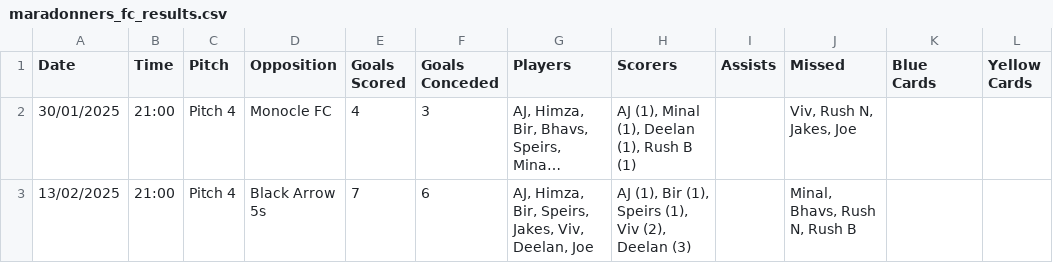
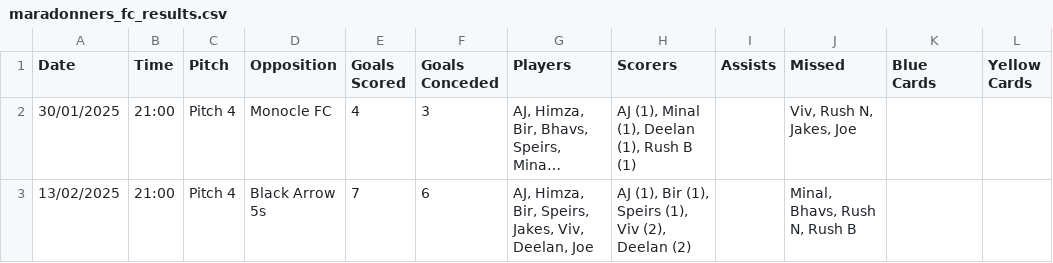
Before and after one commit to AJFintastic/MaradonnersFC, a CSV file: maradonners_fc_results.csv, drawn as a sheet; only a part is shown; long unchanged cells end in …; the diff names each change by its address in the sheet, - before the commit and + after, or states it on an @@ line.

Commit message:
Update maradonners_fc_results.csv

```diff
--- a/maradonners_fc_results.csv
+++ b/maradonners_fc_results.csv
-H3 (Scorers): …(2), Deelan (3)
+H3 (Scorers): …(2), Deelan (2)
```
